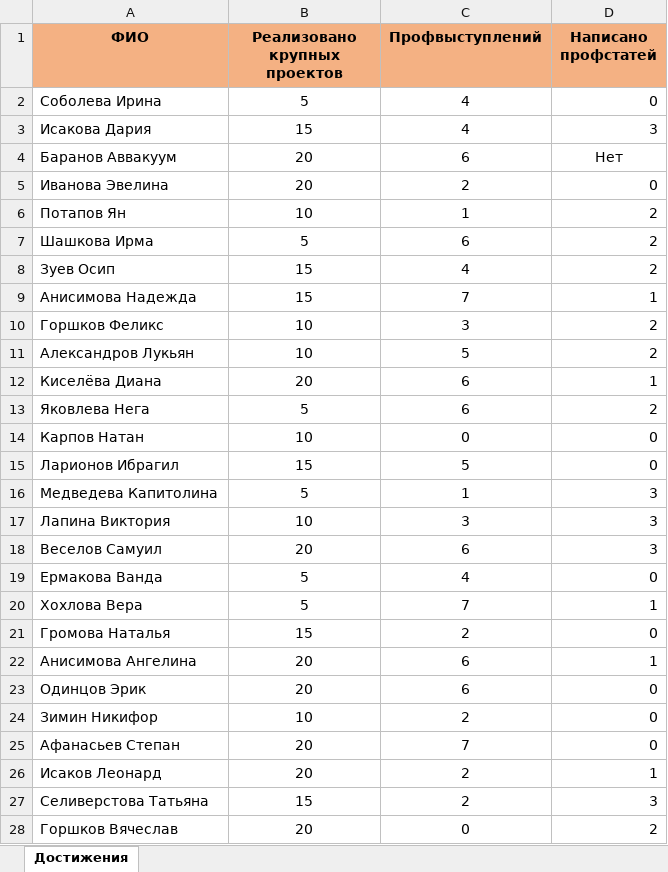
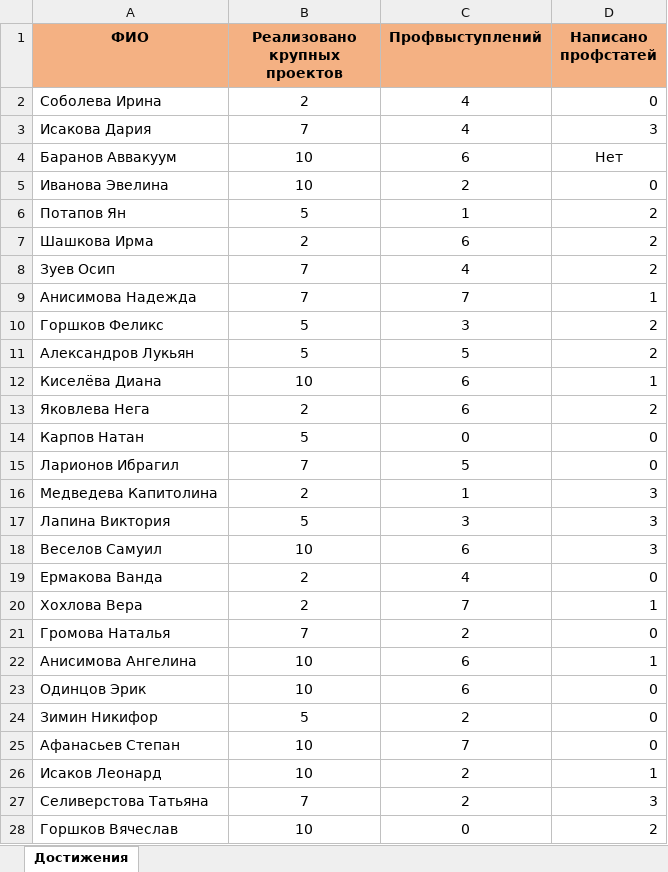
Before and after one commit to shJurij/my-dashboard, an Excel workbook: Assignm3.xlsx, sheet Достижения, drawn as a sheet; only a part is shown; values as stored, in another font and other column widths than the file's, no borders; the diff covers the shown part only; the diff names each change by its address in the sheet, - before the commit and + after, or states it on an @@ line.

```diff
--- a/Assignm3.xlsx (sheet Достижения)
+++ b/Assignm3.xlsx (sheet Достижения)
-B2 (Реализовано крупных проектов): 5
+B2 (Реализовано крупных проектов): 2
-B3 (Реализовано крупных проектов): 15
+B3 (Реализовано крупных проектов): 7
-B4:B5 (Реализовано крупных проектов): 20
+B4:B5 (Реализовано крупных проектов): 10
-B6 (Реализовано крупных проектов): 10
+B6 (Реализовано крупных проектов): 5
-B7 (Реализовано крупных проектов): 5
+B7 (Реализовано крупных проектов): 2
-B8:B9 (Реализовано крупных проектов): 15
+B8:B9 (Реализовано крупных проектов): 7
-B10:B11 (Реализовано крупных проектов): 10
+B10:B11 (Реализовано крупных проектов): 5
-B12 (Реализовано крупных проектов): 20
+B12 (Реализовано крупных проектов): 10
-B13 (Реализовано крупных проектов): 5
+B13 (Реализовано крупных проектов): 2
-B14 (Реализовано крупных проектов): 10
+B14 (Реализовано крупных проектов): 5
-B15 (Реализовано крупных проектов): 15
+B15 (Реализовано крупных проектов): 7
-B16 (Реализовано крупных проектов): 5
+B16 (Реализовано крупных проектов): 2
-B17 (Реализовано крупных проектов): 10
+B17 (Реализовано крупных проектов): 5
-B18 (Реализовано крупных проектов): 20
+B18 (Реализовано крупных проектов): 10
-B19:B20 (Реализовано крупных проектов): 5
+B19:B20 (Реализовано крупных проектов): 2
-B21 (Реализовано крупных проектов): 15
+B21 (Реализовано крупных проектов): 7
-B22:B23 (Реализовано крупных проектов): 20
+B22:B23 (Реализовано крупных проектов): 10
-B24 (Реализовано крупных проектов): 10
+B24 (Реализовано крупных проектов): 5
-B25:B26 (Реализовано крупных проектов): 20
+B25:B26 (Реализовано крупных проектов): 10
-B27 (Реализовано крупных проектов): 15
+B27 (Реализовано крупных проектов): 7
-B28 (Реализовано крупных проектов): 20
+B28 (Реализовано крупных проектов): 10
```
Also changed, not shown: 116 edited cells elsewhere in this sheet, Assignm2.xlsx.
